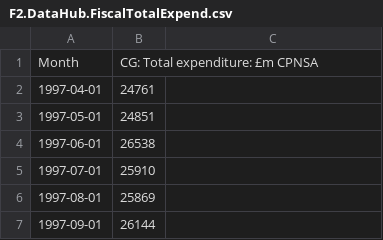
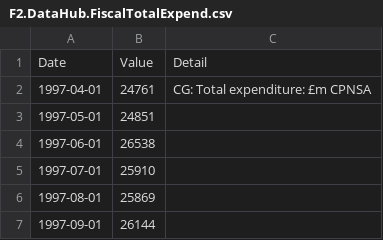
Before and after one commit to RDeconomist/RDeconomist.github.io, a CSV file: charts/ukMacro/F2.DataHub.FiscalTotalExpend.csv, drawn as a sheet; only a part is shown; removed rows and columns are numbered as before the commit, all else as after; the diff names each change by its address in the sheet, - before the commit and + after, or states it on an @@ line.

```diff
--- a/charts/ukMacro/F2.DataHub.FiscalTotalExpend.csv
+++ b/charts/ukMacro/F2.DataHub.FiscalTotalExpend.csv
-row 1: Month | CG: Total expenditure: £m CPNSA
+row 1: Date | Value | Detail
-C2: (empty)
+C2: CG: Total expenditure: £m CPNSA
```
Also changed, not shown: charts/ukMacro/F1.DataHub.FiscalTaxRev.csv, charts/ukMacro/F3.DataHub.FiscalCurrentBudgetDef.csv, 16 other files.
